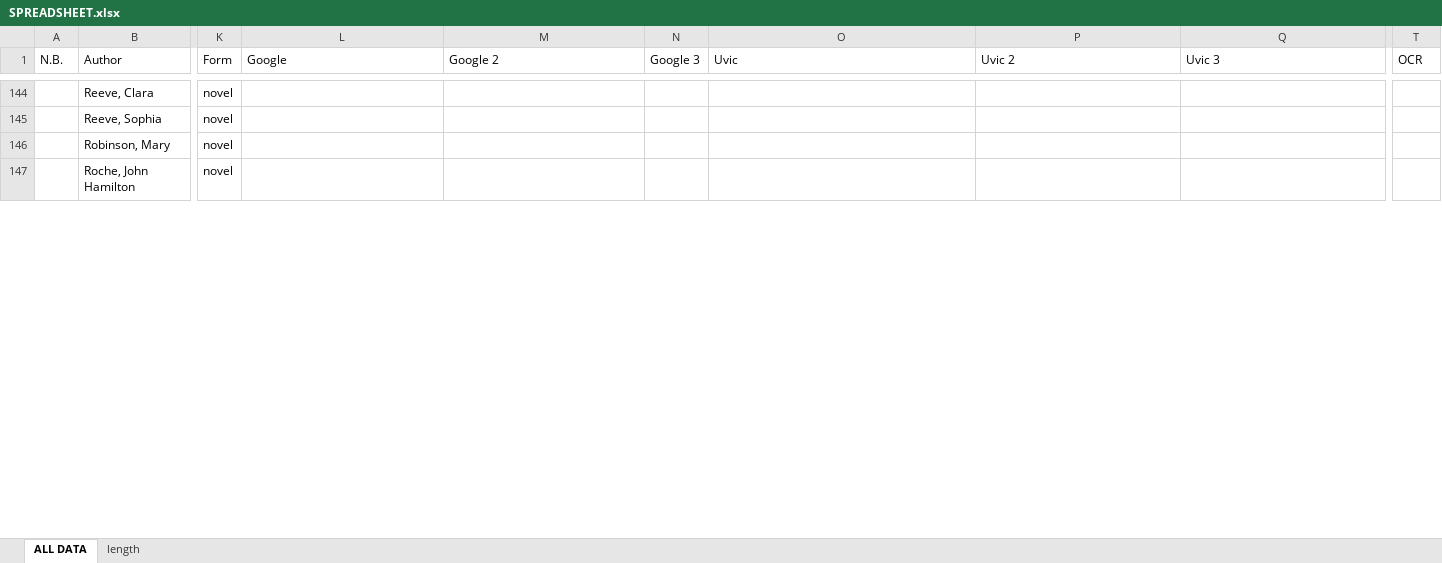
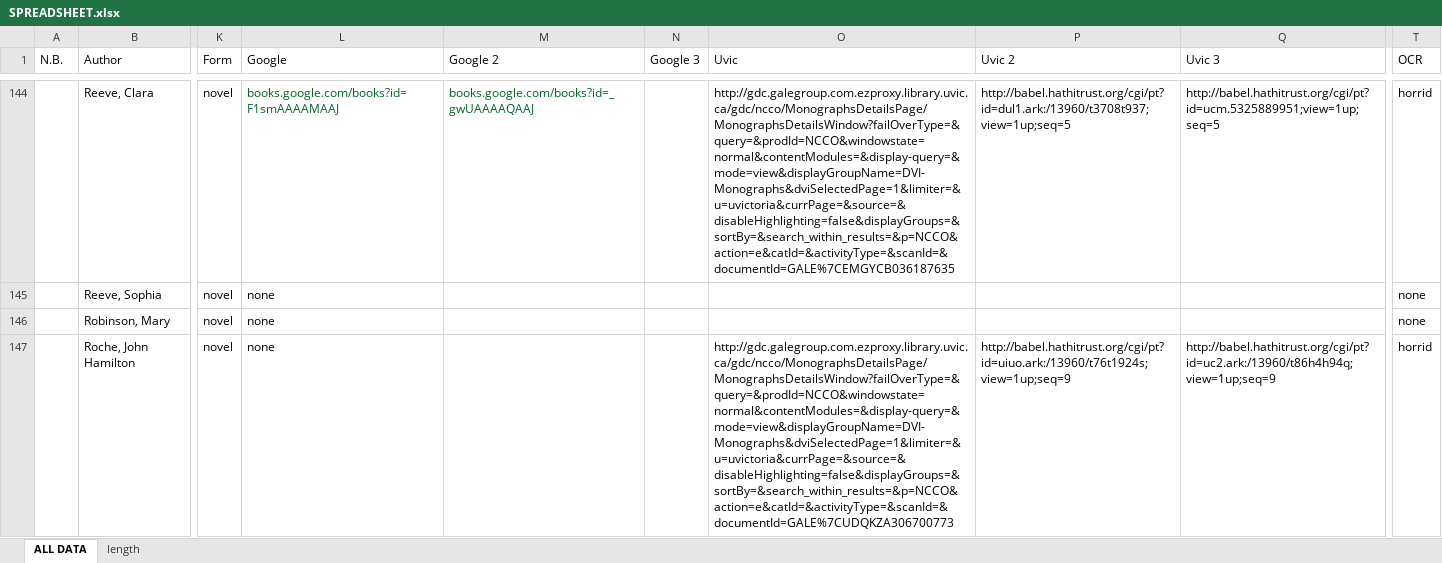
Before and after one commit to lawrenceevalyn/MASTERS-ESSAY, an Excel workbook: SPREADSHEET.xlsx, sheet ALL DATA, drawn as a sheet; only a part is shown, gaps mark what is left out; values as stored, in another font and other column widths than the file's, no borders; the diff covers the shown part only; the diff names each change by its address in the sheet, - before the commit and + after, or states it on an @@ line.

```diff
--- a/SPREADSHEET.xlsx (sheet ALL DATA)
+++ b/SPREADSHEET.xlsx (sheet ALL DATA)
-L144 (Google): (empty)
+L144 (Google): books.google.com/books?id=F1smAAAAMAAJ
-M144 (Google 2): (empty)
+M144 (Google 2): books.google.com/books?id=_gwUAAAAQAAJ
-O144 (Uvic): (empty)
+O144 (Uvic): http://gdc.galegroup.com.ezproxy.library.uvic.ca/gdc/ncco/MonographsDetailsPage/MonographsDetailsWindow?failOverType=&query=&prodId=NCCO&windowstate=normal&contentModules=&display-query=&mode=view&displayGroupName=DVI-Monographs&dviSelectedPage=1&limiter=&u=uvictoria&currPage=&source=&disableHighlighting=false&displayGroups=&sortBy=&search_within_results=&p=NCCO&action=e&catId=&activityType=&scanId=&documentId=GALE%7CEMGYCB036187635
-P144 (Uvic 2): (empty)
+P144 (Uvic 2): http://babel.hathitrust.org/cgi/pt?id=dul1.ark:/13960/t3708t937;view=1up;seq=5
-Q144 (Uvic 3): (empty)
+Q144 (Uvic 3): http://babel.hathitrust.org/cgi/pt?id=ucm.5325889951;view=1up;seq=5
-T144 (OCR): (empty)
+T144 (OCR): horrid
-L145:L147 (Google): (empty)
+L145:L147 (Google): none
-T145:T146 (OCR): (empty)
+T145:T146 (OCR): none
-O147 (Uvic): (empty)
+O147 (Uvic): http://gdc.galegroup.com.ezproxy.library.uvic.ca/gdc/ncco/MonographsDetailsPage/MonographsDetailsWindow?failOverType=&query=&prodId=NCCO&windowstate=normal&contentModules=&display-query=&mode=view&displayGroupName=DVI-Monographs&dviSelectedPage=1&limiter=&u=uvictoria&currPage=&source=&disableHighlighting=false&displayGroups=&sortBy=&search_within_results=&p=NCCO&action=e&catId=&activityType=&scanId=&documentId=GALE%7CUDQKZA306700773
-P147 (Uvic 2): (empty)
+P147 (Uvic 2): http://babel.hathitrust.org/cgi/pt?id=uiuo.ark:/13960/t76t1924s;view=1up;seq=9
-Q147 (Uvic 3): (empty)
+Q147 (Uvic 3): http://babel.hathitrust.org/cgi/pt?id=uc2.ark:/13960/t86h4h94q;view=1up;seq=9
-T147 (OCR): (empty)
+T147 (OCR): horrid
```
Also changed, not shown: 82 edited cells elsewhere in this sheet, 36 other files.
